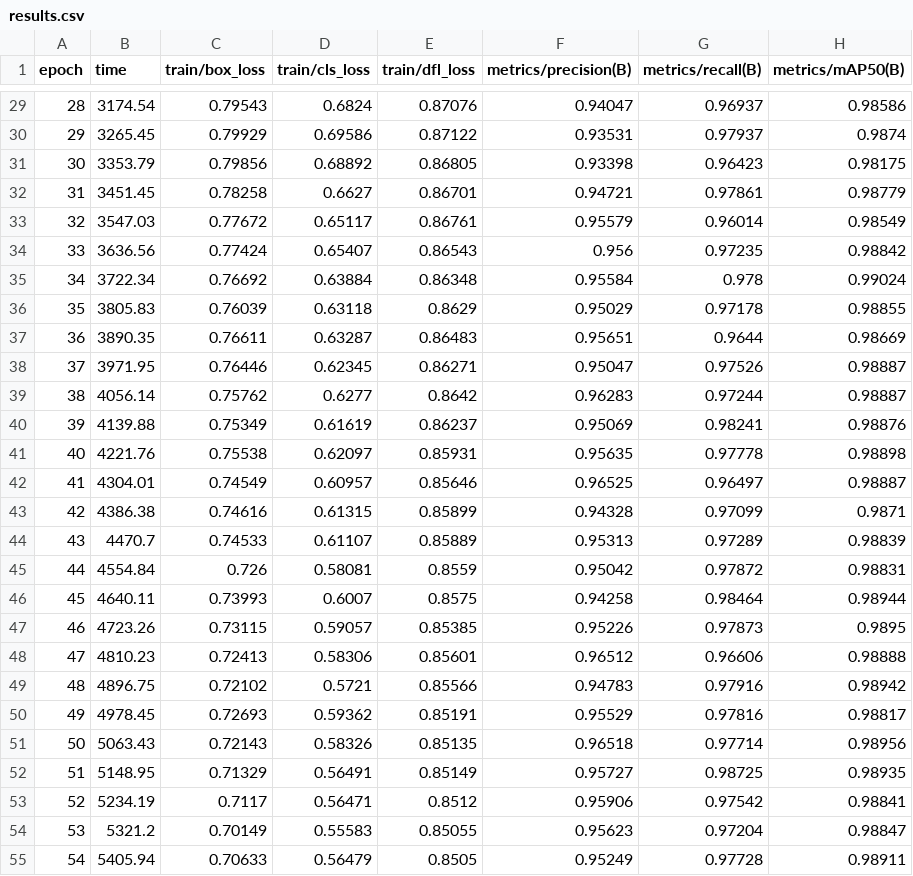
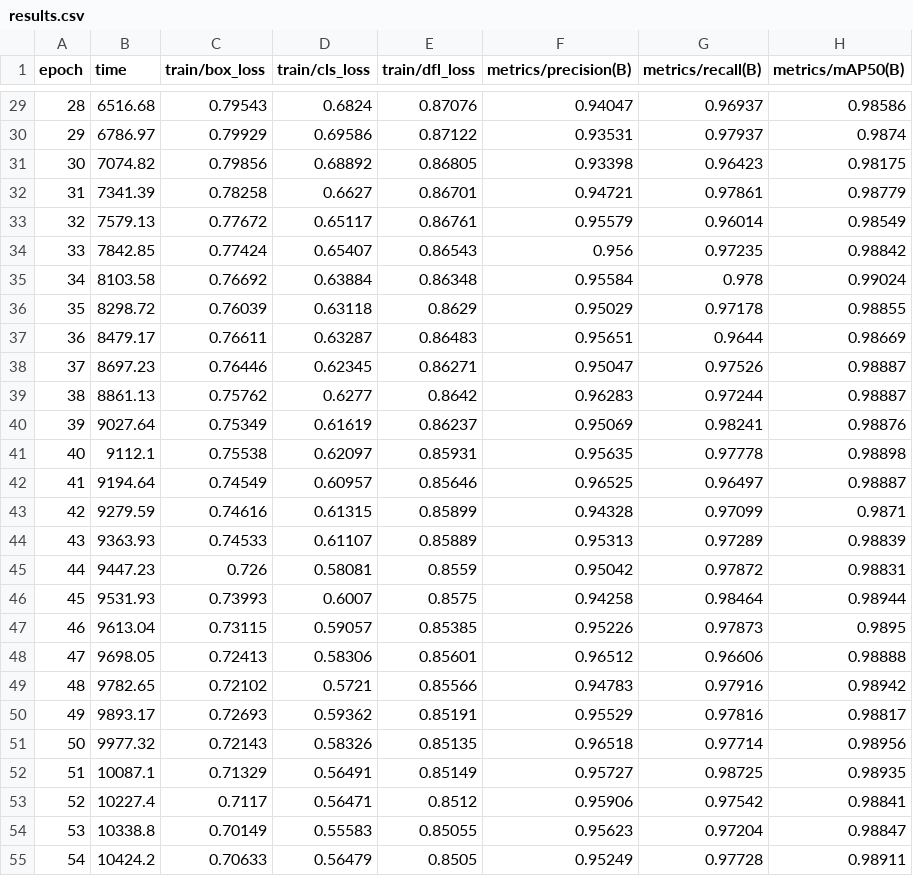
Before and after one commit to acmattos/ia4devs, a CSV file: module_05/05_hackaton/data/model/trained/yolo11n_custom_100/results.csv, drawn as a sheet; only a part is shown, gaps mark what is left out; the diff covers the shown part only; the diff names each change by its address in the sheet, - before the commit and + after, or states it on an @@ line.

```diff
--- a/module_05/05_hackaton/data/model/trained/yolo11n_custom_100/results.csv
+++ b/module_05/05_hackaton/data/model/trained/yolo11n_custom_100/results.csv
-B29 (time): 3174.54
+B29 (time): 6516.68
-B30 (time): 3265.45
+B30 (time): 6786.97
-B31 (time): 3353.79
+B31 (time): 7074.82
-B32 (time): 3451.45
+B32 (time): 7341.39
-B33 (time): 3547.03
+B33 (time): 7579.13
-B34 (time): 3636.56
+B34 (time): 7842.85
-B35 (time): 3722.34
+B35 (time): 8103.58
-B36 (time): 3805.83
+B36 (time): 8298.72
-B37 (time): 3890.35
+B37 (time): 8479.17
-B38 (time): 3971.95
+B38 (time): 8697.23
-B39 (time): 4056.14
+B39 (time): 8861.13
-B40 (time): 4139.88
+B40 (time): 9027.64
-B41 (time): 4221.76
+B41 (time): 9112.1
-B42 (time): 4304.01
+B42 (time): 9194.64
-B43 (time): 4386.38
+B43 (time): 9279.59
-B44 (time): 4470.7
+B44 (time): 9363.93
-B45 (time): 4554.84
+B45 (time): 9447.23
-B46 (time): 4640.11
+B46 (time): 9531.93
-B47 (time): 4723.26
+B47 (time): 9613.04
-B48 (time): 4810.23
+B48 (time): 9698.05
-B49 (time): 4896.75
+B49 (time): 9782.65
-B50 (time): 4978.45
+B50 (time): 9893.17
-B51 (time): 5063.43
+B51 (time): 9977.32
-B52 (time): 5148.95
+B52 (time): 10087.1
-B53 (time): 5234.19
+B53 (time): 10227.4
-B54 (time): 5321.2
+B54 (time): 10338.8
-B55 (time): 5405.94
+B55 (time): 10424.2
```
Also changed, not shown: 73 edited cells elsewhere in this file, 12 other files.
